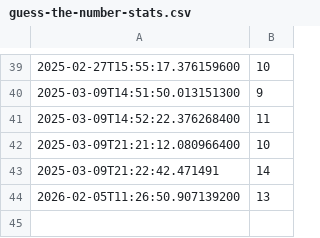
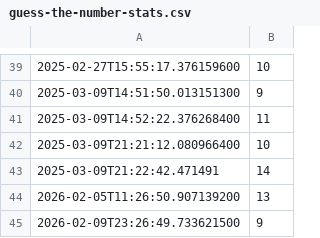
Before and after one commit to BenSmith1202/COMP452-CodeTesting, a CSV file: guess-the-number-stats.csv, drawn as a sheet; only a part is shown, gaps mark what is left out.

```diff
--- a/guess-the-number-stats.csv
+++ b/guess-the-number-stats.csv
@@ -44 +44,2 @@
 "2026-02-05T11:26:50.907139200","13"
+"2026-02-09T23:26:49.733621500","9"
```
Also changed, not shown: 4 other files.
